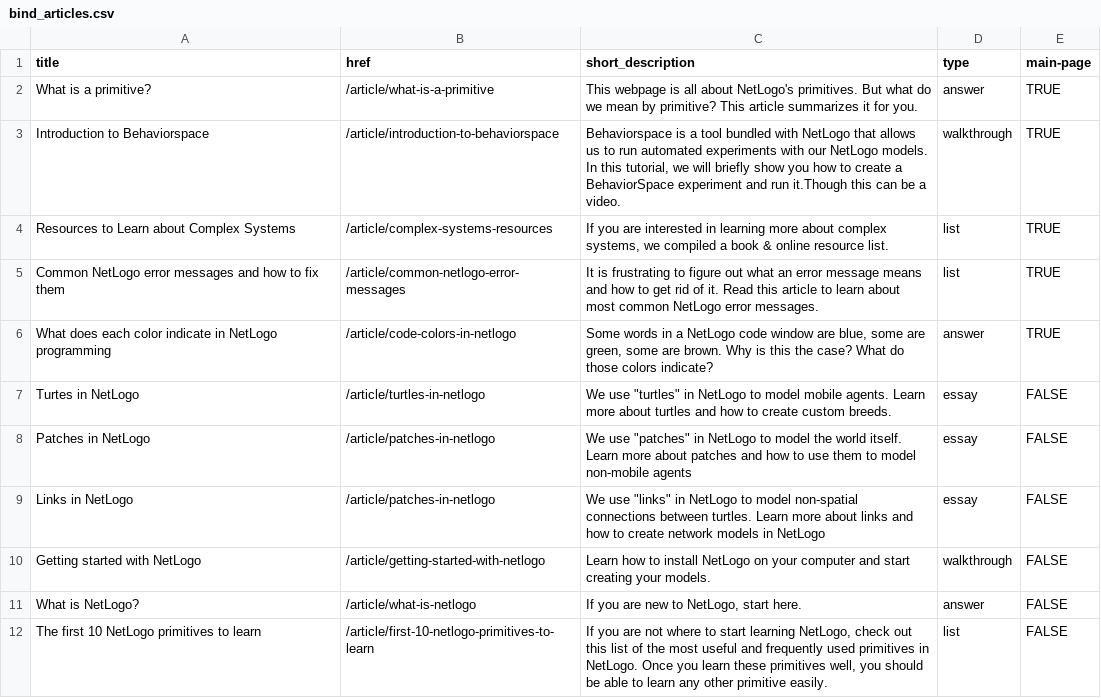
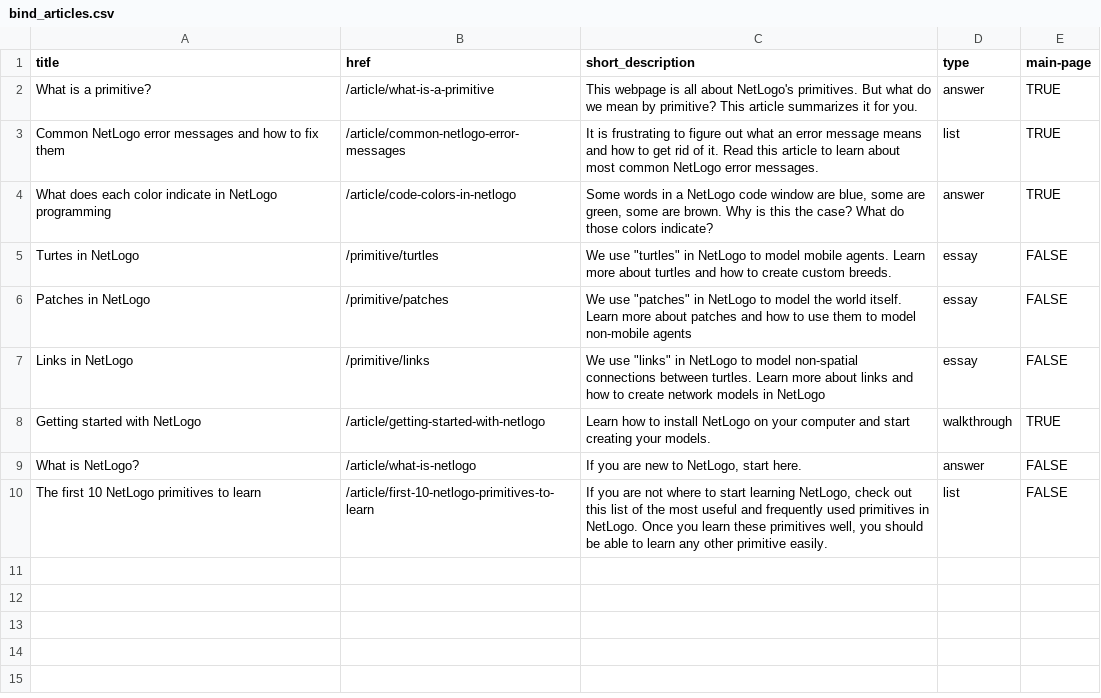
Before and after one commit to NetLogo/beginners-interactive-netlogo-dictionary, a CSV file: metadata/bind_articles.csv, drawn as a sheet; removed rows and columns are numbered as before the commit, all else as after; the diff names each change by its address in the sheet, - before the commit and + after, or states it on an @@ line.

Commit message:
metadata updates, minor fixes to the python app

```diff
--- a/metadata/bind_articles.csv
+++ b/metadata/bind_articles.csv
-row 3: Introduction to Behaviorspace | /article/introduction-to-behaviorspace | Behaviorspace is a tool bundled with NetLogo that allows us to run automated experiments with our NetLogo models. In this tutorial, we will briefly show you how to create a BehaviorSpace experiment and run it.Though this can be a video. | walkthrough | TRUE
-row 4: Resources to Learn about Complex Systems | /article/complex-systems-resources | If you are interested in learning more about complex systems, we compiled a book & online resource list. | list | TRUE
-B5 (href): /article/turtles-in-netlogo
+B5 (href): /primitive/turtles
-B6 (href): /article/patches-in-netlogo
+B6 (href): /primitive/patches
-B7 (href): /article/patches-in-netlogo
+B7 (href): /primitive/links
-E8 (main-page): FALSE
+E8 (main-page): TRUE
```
Also changed, not shown: 11 other files.
